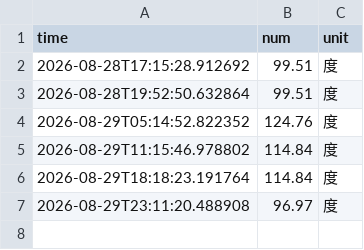
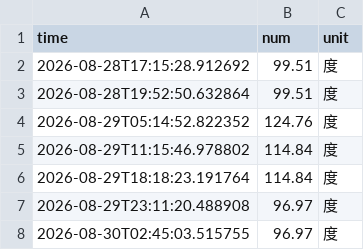
Before and after one commit to Lilacblast/nju_electric_monitor, a CSV file: data/electricity_data.csv, drawn as a sheet.

```diff
--- a/data/electricity_data.csv
+++ b/data/electricity_data.csv
@@ -7 +7,2 @@ time,num,unit
 2026-08-29T23:11:20.488908,96.97,度
+2026-08-30T02:45:03.515755,96.97,度
```
Also changed, not shown: 4 other files.
